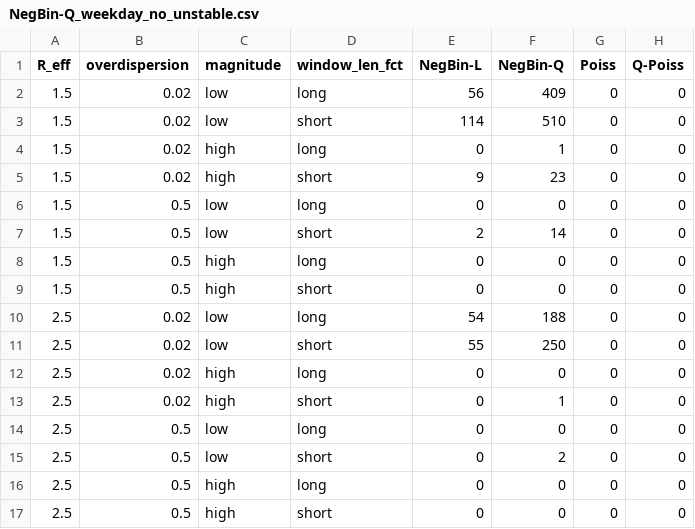
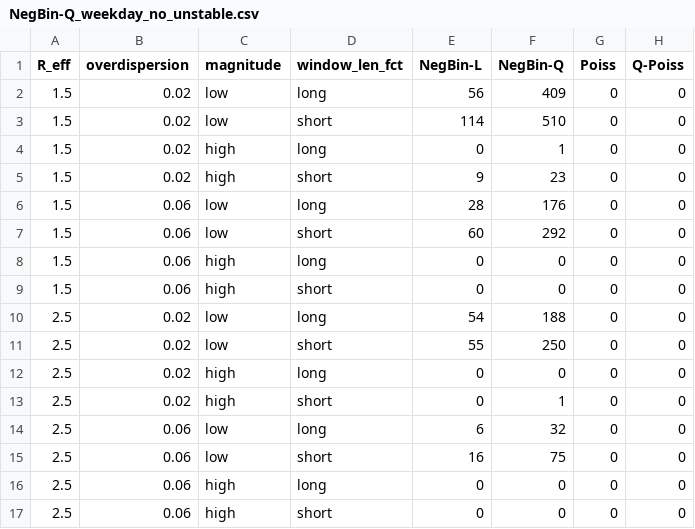
Before and after one commit to kit-health-statistics/epiestim_overdispesion, a CSV file: tables/NegBin-Q_weekday_no_unstable.csv, drawn as a sheet.

```diff
--- a/tables/NegBin-Q_weekday_no_unstable.csv
+++ b/tables/NegBin-Q_weekday_no_unstable.csv
@@ -5,6 +5,6 @@ R_eff,overdispersion,magnitude,window_len_fct,NegBin-L,NegBin-Q,Poiss,Q-Poiss
 1.5,0.02,high,short,9,23,0,0
-1.5,0.5,low,long,0,0,0,0
-1.5,0.5,low,short,2,14,0,0
-1.5,0.5,high,long,0,0,0,0
-1.5,0.5,high,short,0,0,0,0
+1.5,0.06,low,long,28,176,0,0
+1.5,0.06,low,short,60,292,0,0
+1.5,0.06,high,long,0,0,0,0
+1.5,0.06,high,short,0,0,0,0
 2.5,0.02,low,long,54,188,0,0
@@ -13,5 +13,5 @@ R_eff,overdispersion,magnitude,window_len_fct,NegBin-L,NegBin-Q,Poiss,Q-Poiss
 2.5,0.02,high,short,0,1,0,0
-2.5,0.5,low,long,0,0,0,0
-2.5,0.5,low,short,0,2,0,0
-2.5,0.5,high,long,0,0,0,0
-2.5,0.5,high,short,0,0,0,0
+2.5,0.06,low,long,6,32,0,0
+2.5,0.06,low,short,16,75,0,0
+2.5,0.06,high,long,0,0,0,0
+2.5,0.06,high,short,0,0,0,0
```
Also changed, not shown: tables/NegBin-L_weekday_yes_convergence.csv, tables/NegBin-L_weekday_yes_unstable.csv, 19 other files.
